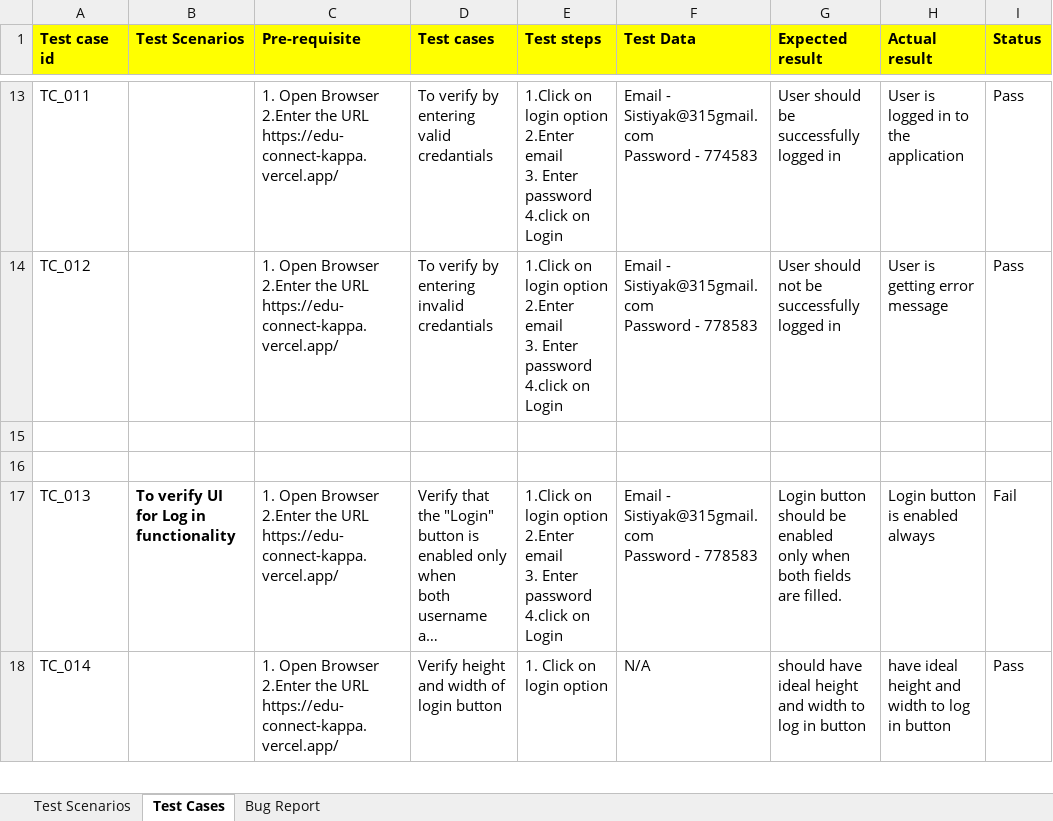
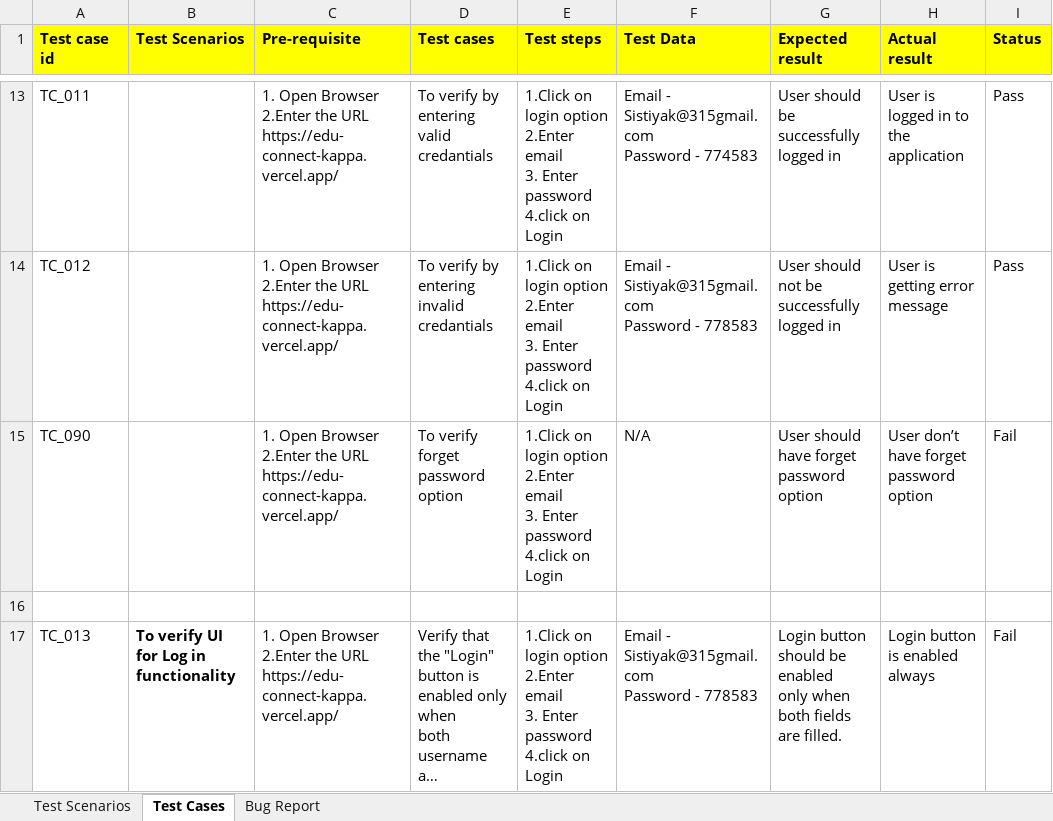
Before and after one commit to Istiyak315/Edu-connect-project, an Excel workbook: Edu connect.xlsx, sheet Test Cases, drawn as a sheet; only a part is shown, gaps mark what is left out; the shorter side is filled out with more unchanged rows; long unchanged cells end in …; values as stored, in another font and other column widths than the file's, no borders; conditional formats not drawn; ↵ is a line break in a cell; the diff names each change by its address in the sheet, - before the commit and + after, or states it on an @@ line.

```diff
--- a/Edu connect.xlsx (sheet Test Cases)
+++ b/Edu connect.xlsx (sheet Test Cases)
-row 15: (empty)
+row 15: TC_090 |  | 1. Open Browser ↵ 2.Enter the URL ↵ https://edu-connect-kappa.vercel.app/ | To verify forget password option | 1.Click on login option ↵ 2.Enter email ↵ 3. Enter password ↵ 4.click on Login | N/A | User should have forget password option | User don’t have forget password option | Fail
```
Also changed, not shown: sheet Bug Report, charts or pictures, 7 other files.
